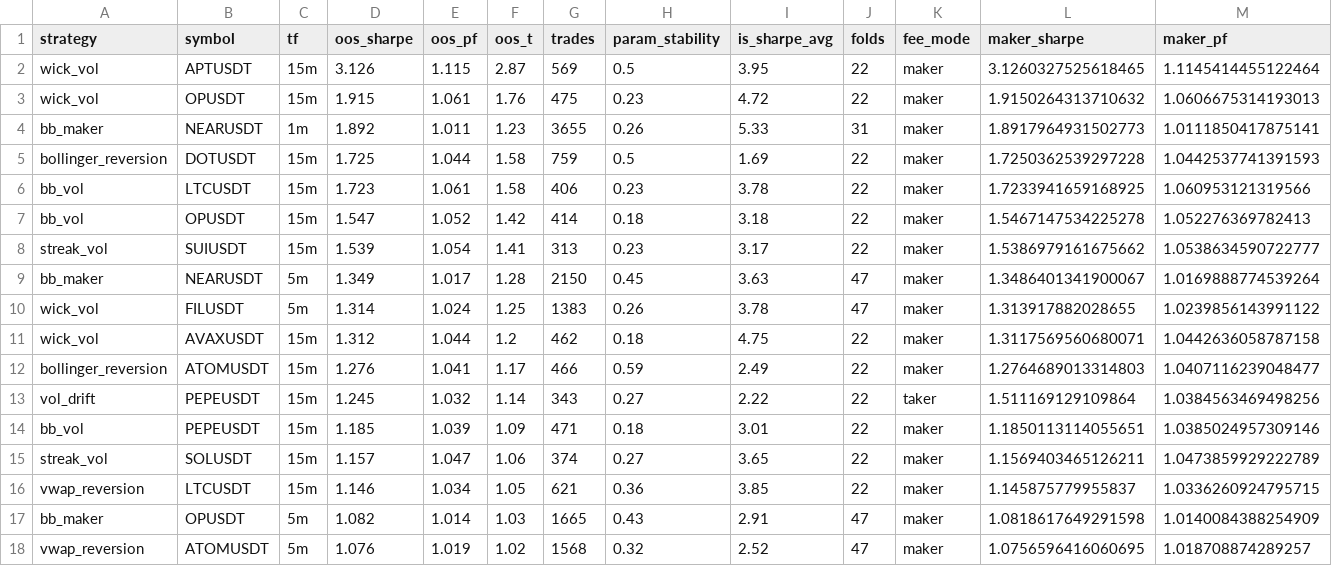
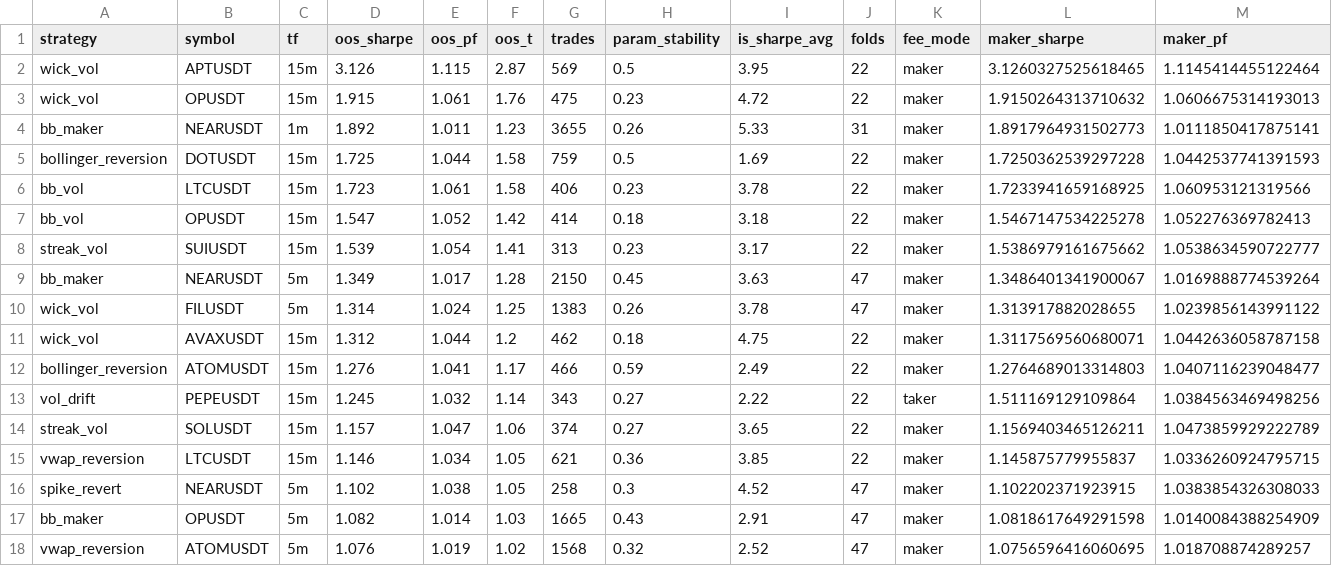
Before and after one commit to palcikia-crypto/scalp-lab-termux, a CSV file: scalp-lab/reports/leaderboard.csv, drawn as a sheet; only a part is shown; removed rows and columns are numbered as before the commit, all else as after; rows hold the shown columns only; the diff names each change by its address in the sheet, - before the commit and + after, or states it on an @@ line.

```diff
--- a/scalp-lab/reports/leaderboard.csv
+++ b/scalp-lab/reports/leaderboard.csv
-row 14: bb_vol | PEPEUSDT | 15m | 1.185 | 1.039 | 1.09 | 471 | 0.18 | 3.01 | 22 | maker | 1.1850113114055651 | 1.0385024957309146
+row 16: spike_revert | NEARUSDT | 5m | 1.102 | 1.038 | 1.05 | 258 | 0.3 | 4.52 | 47 | maker | 1.102202371923915 | 1.0383854326308033
```
Also changed, not shown: scalp-lab/reports/archive.csv, 2 other files.
